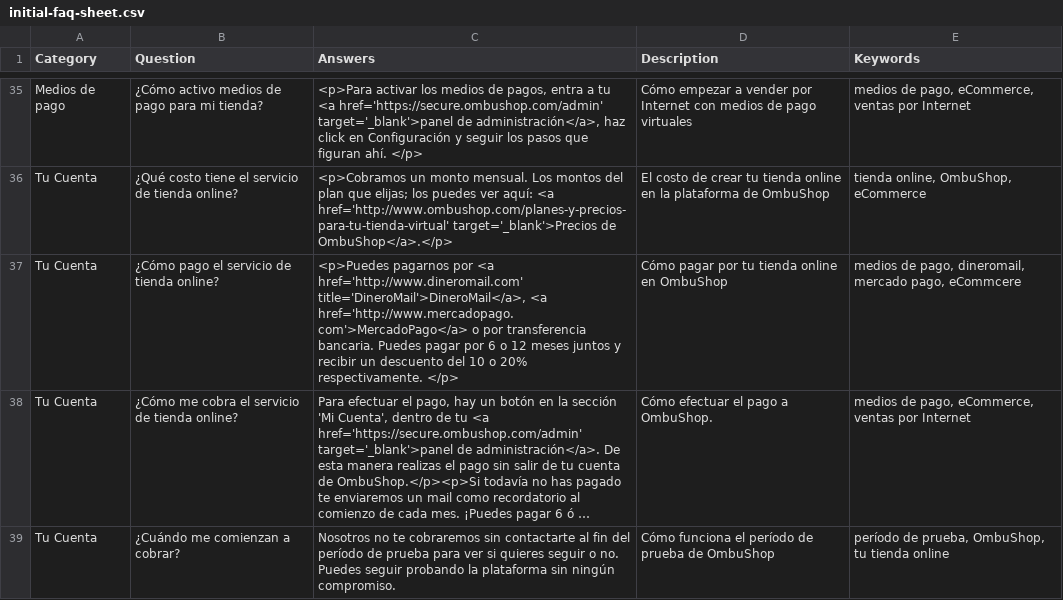
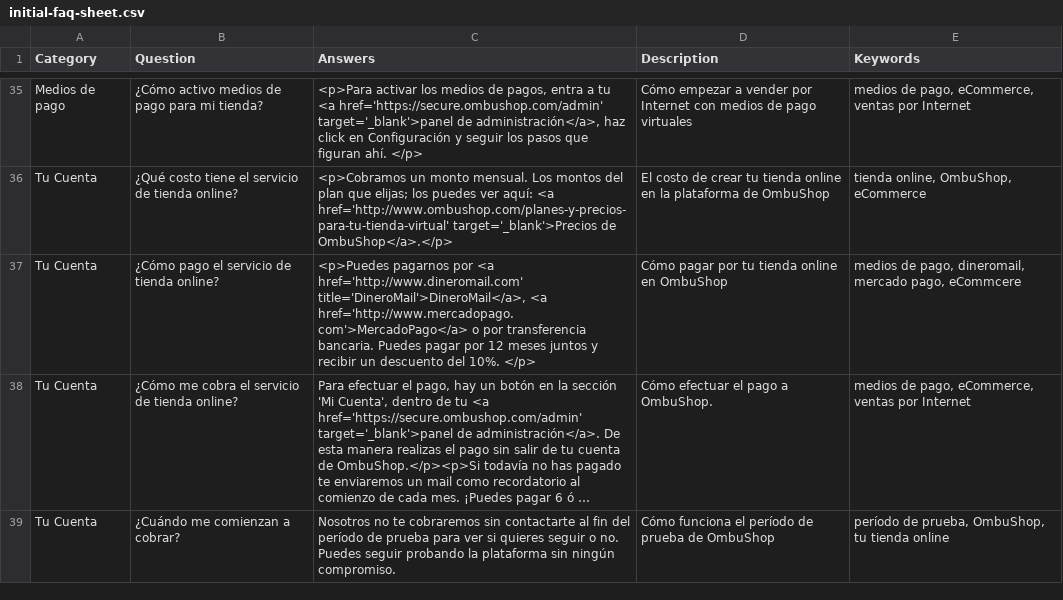
Before and after one commit to fastruby/faqtly, a CSV file: db/seed/initial-faq-sheet.csv, drawn as a sheet; only a part is shown, gaps mark what is left out; long unchanged cells end in …; the diff names each change by its address in the sheet, - before the commit and + after, or states it on an @@ line.

Commit message:
corregí pago mensual por 12 meses

```diff
--- a/db/seed/initial-faq-sheet.csv
+++ b/db/seed/initial-faq-sheet.csv
-C37 (Answers): …pagar por 6 o 12 meses juntos y recibir un descuento del 10 o 20% respectivamente. </p>
+C37 (Answers): …pagar por 12 meses juntos y recibir un descuento del 10%. </p>
```
